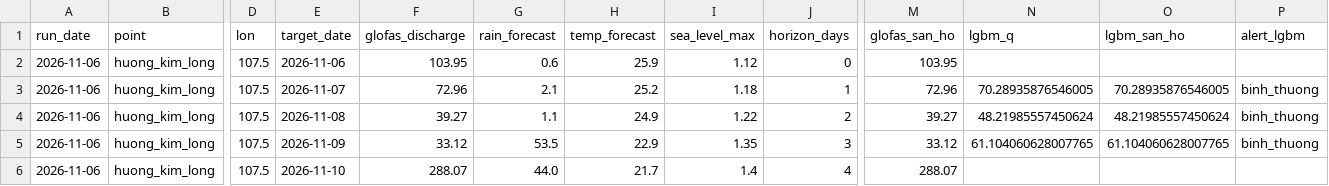
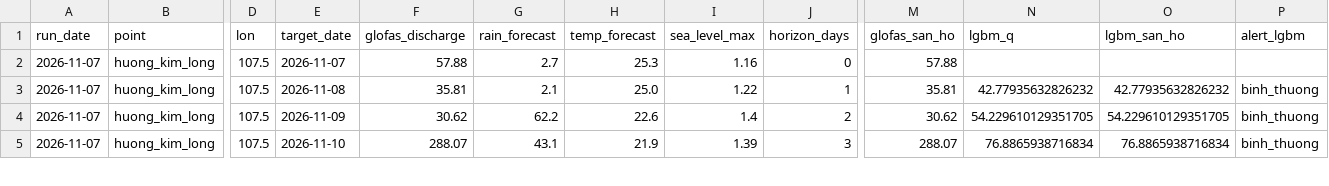
Before and after one commit to GiapDN-13/DSP391m-flood-forecast, a CSV file: reports/forecast_log/_latest.csv, drawn as a sheet; only a part is shown, gaps mark what is left out; removed rows and columns are numbered as before the commit, all else as after; rows hold the shown columns only; the diff covers the shown part only; the diff names each change by its address in the sheet, - before the commit and + after, or states it on an @@ line.

```diff
--- a/reports/forecast_log/_latest.csv
+++ b/reports/forecast_log/_latest.csv
-A2:A4 (run_date): 2026-11-06
+A2:A4 (run_date): 2026-11-07
-E2 (target_date): 2026-11-06
+E2 (target_date): 2026-11-07
-F2 (glofas_discharge): 103.95
+F2 (glofas_discharge): 57.88
-G2 (rain_forecast): 0.6
+G2 (rain_forecast): 2.7
-H2 (temp_forecast): 25.9
+H2 (temp_forecast): 25.3
-I2 (sea_level_max): 1.12
+I2 (sea_level_max): 1.16
-M2 (glofas_san_ho): 103.95
+M2 (glofas_san_ho): 57.88
-E3 (target_date): 2026-11-07
+E3 (target_date): 2026-11-08
-F3 (glofas_discharge): 72.96
+F3 (glofas_discharge): 35.81
-H3 (temp_forecast): 25.2
+H3 (temp_forecast): 25.0
-I3 (sea_level_max): 1.18
+I3 (sea_level_max): 1.22
-M3 (glofas_san_ho): 72.96
+M3 (glofas_san_ho): 35.81
-N3 (lgbm_q): 70.28935876546005
+N3 (lgbm_q): 42.77935632826232
-O3 (lgbm_san_ho): 70.28935876546005
+O3 (lgbm_san_ho): 42.77935632826232
-E4 (target_date): 2026-11-08
+E4 (target_date): 2026-11-09
-F4 (glofas_discharge): 39.27
+F4 (glofas_discharge): 30.62
-G4 (rain_forecast): 1.1
+G4 (rain_forecast): 62.2
-H4 (temp_forecast): 24.9
+H4 (temp_forecast): 22.6
-I4 (sea_level_max): 1.22
+I4 (sea_level_max): 1.4
-M4 (glofas_san_ho): 39.27
+M4 (glofas_san_ho): 30.62
-N4 (lgbm_q): 48.21985557450624
+N4 (lgbm_q): 54.229610129351705
-O4 (lgbm_san_ho): 48.21985557450624
+O4 (lgbm_san_ho): 54.229610129351705
-row 5: 2026-11-06 | huong_kim_long | 107.5 | 2026-11-09 | 33.12 | 53.5 | 22.9 | 1.35 | 3 | 33.12 | 61.104060628007765 | 61.104060628007765 | binh_thuong
-A5 (run_date): 2026-11-06
+A5 (run_date): 2026-11-07
-G5 (rain_forecast): 44.0
+G5 (rain_forecast): 43.1
-H5 (temp_forecast): 21.7
+H5 (temp_forecast): 21.9
-I5 (sea_level_max): 1.4
+I5 (sea_level_max): 1.39
-J5 (horizon_days): 4
+J5 (horizon_days): 3
-N5 (lgbm_q): (empty)
+N5 (lgbm_q): 76.8865938716834
-O5 (lgbm_san_ho): (empty)
+O5 (lgbm_san_ho): 76.8865938716834
-P5 (alert_lgbm): (empty)
+P5 (alert_lgbm): binh_thuong
```
Also changed, not shown: 1 added row and 13 edited cells elsewhere in this file, 1 other file.
